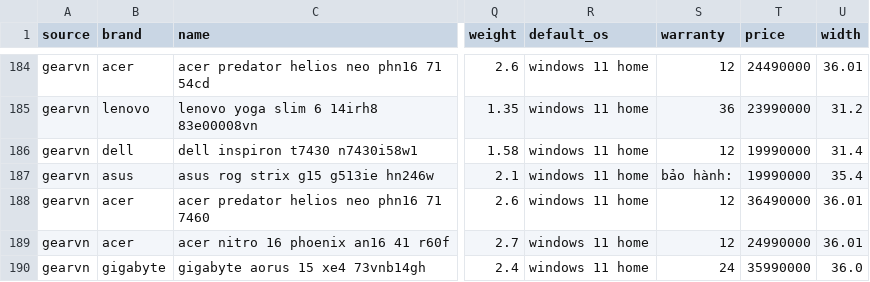
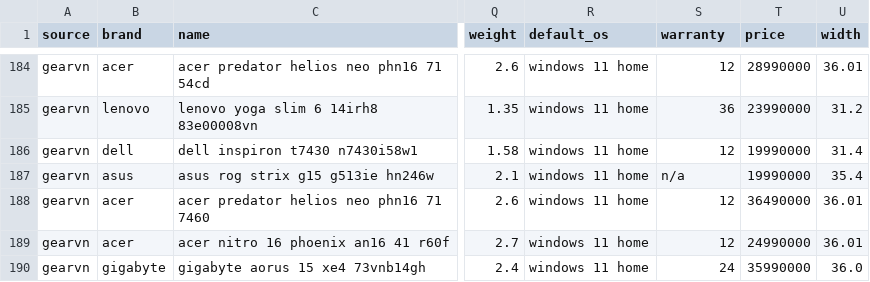
Before and after one commit to auphong2707/laptop-price-prediction-ds-prj, a CSV file: scraper/data/gearvn_data.csv, drawn as a sheet; only a part is shown, gaps mark what is left out; the diff covers the shown part only; the diff names each change by its address in the sheet, - before the commit and + after, or states it on an @@ line.

```diff
--- a/scraper/data/gearvn_data.csv
+++ b/scraper/data/gearvn_data.csv
-T184 (price): 24490000
+T184 (price): 28990000
-S187 (warranty): bảo hành:
+S187 (warranty): n/a
```
Also changed, not shown: 56 edited cells elsewhere in this file, scraper/data/cellphones_data.csv, scraper/data/fptshop_data.csv, 3 other files.
